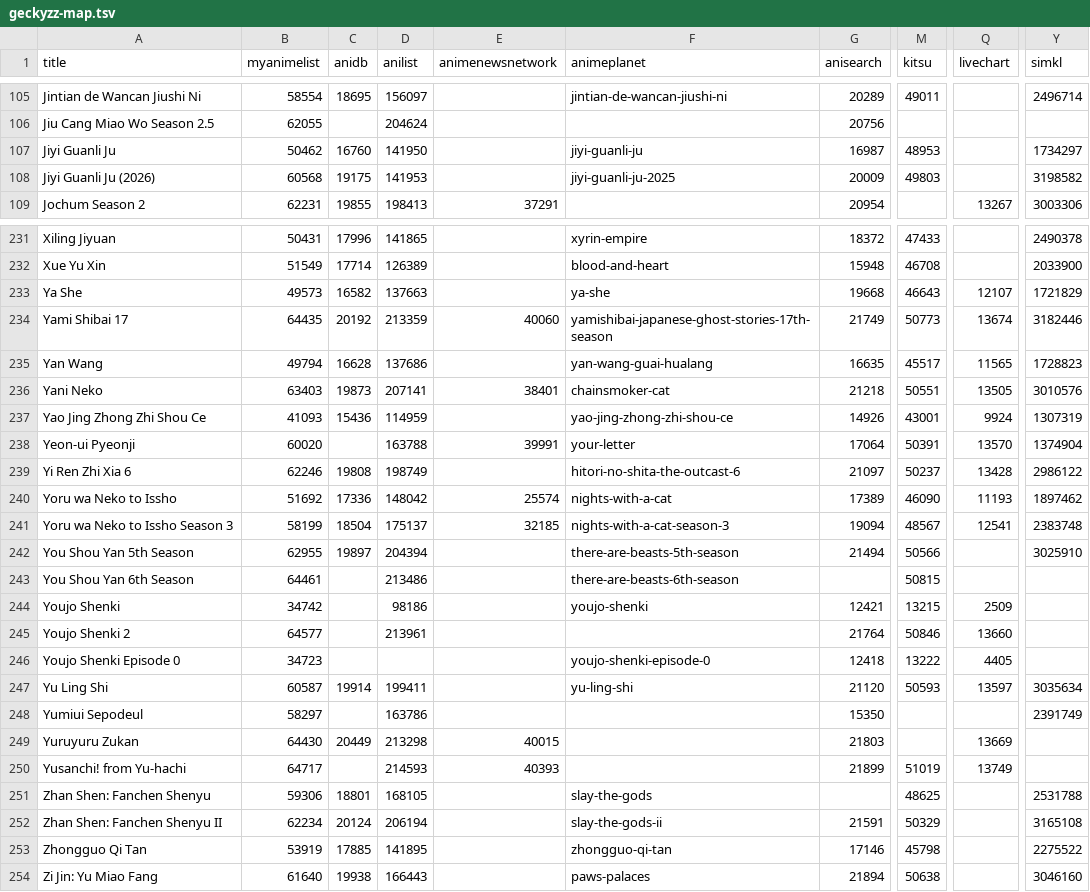
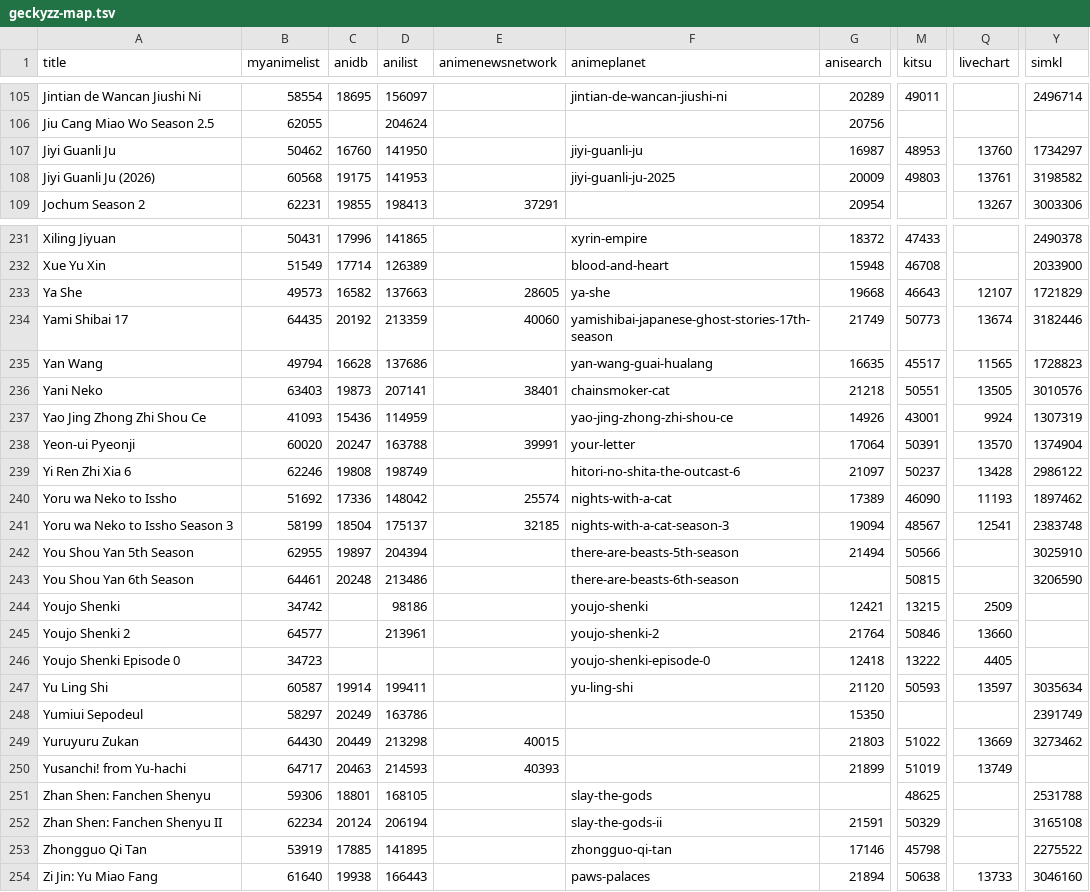
Before and after one commit to mar23pogi-dotcom/animeApi, a TSV file: database/raw/geckyzz-map.tsv, drawn as a sheet; only a part is shown, gaps mark what is left out; the diff covers the shown part only; the diff names each change by its address in the sheet, - before the commit and + after, or states it on an @@ line.

```diff
--- a/database/raw/geckyzz-map.tsv
+++ b/database/raw/geckyzz-map.tsv
-Q107 (livechart): (empty)
+Q107 (livechart): 13760
-Q108 (livechart): (empty)
+Q108 (livechart): 13761
-E233 (animenewsnetwork): (empty)
+E233 (animenewsnetwork): 28605
-C238 (anidb): (empty)
+C238 (anidb): 20247
-C243 (anidb): (empty)
+C243 (anidb): 20248
-Y243 (simkl): (empty)
+Y243 (simkl): 3206590
-F245 (animeplanet): (empty)
+F245 (animeplanet): youjo-shenki-2
-C248 (anidb): (empty)
+C248 (anidb): 20249
-M249 (kitsu): (empty)
+M249 (kitsu): 51022
-Y249 (simkl): (empty)
+Y249 (simkl): 3273462
-C250 (anidb): (empty)
+C250 (anidb): 20463
-Q254 (livechart): (empty)
+Q254 (livechart): 13733
```
Also changed, not shown: 34 edited cells elsewhere in this file, database/raw/.downloader.tsv, 12 other files.
